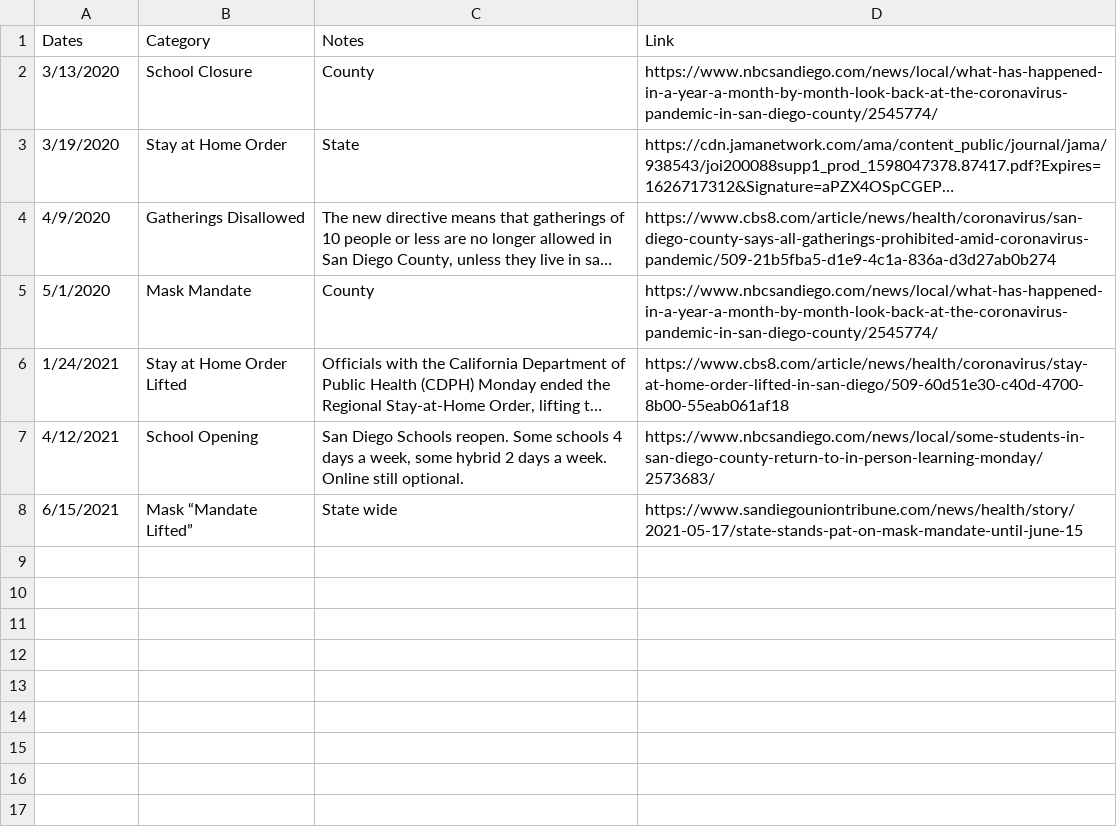
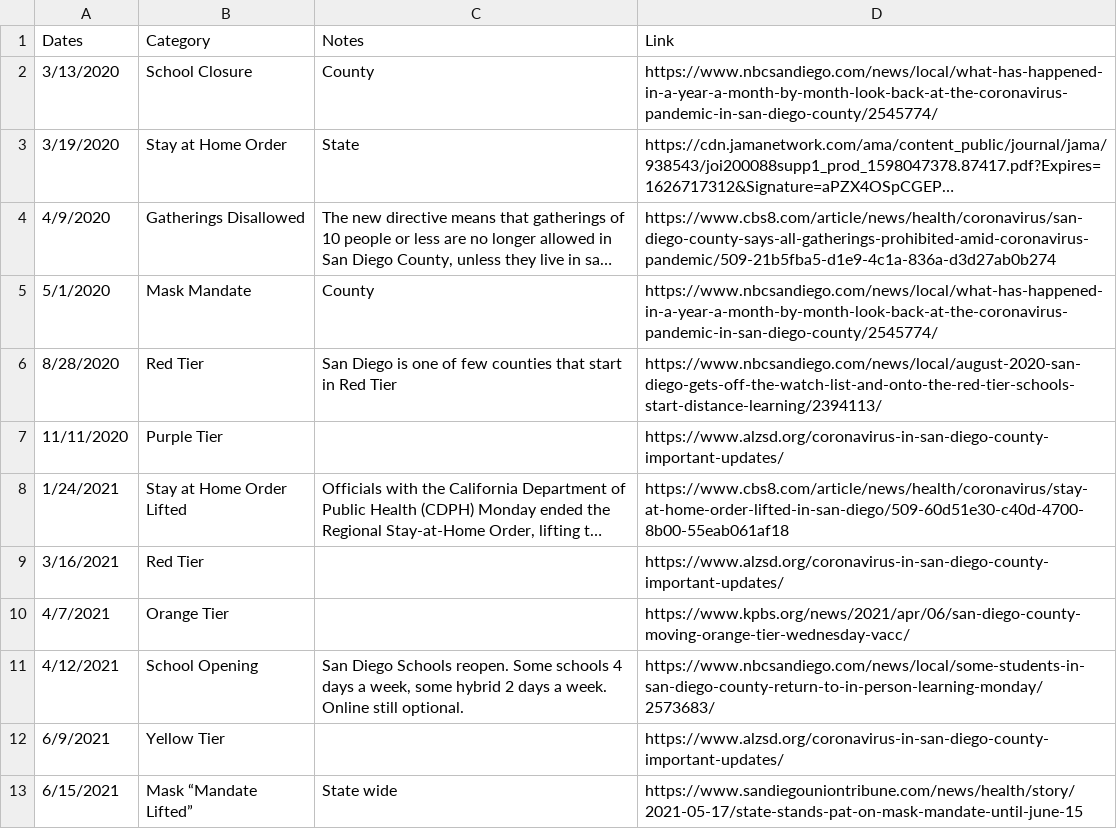
Before and after one commit to holiday-pettijohn/COVID-Tracking-Biola-Summer, a CSV file: Data/State Closure Data/County Closure Data/San Diego County, CA.csv, drawn as a sheet; long unchanged cells end in …; the diff names each change by its address in the sheet, - before the commit and + after, or states it on an @@ line.

Commit message:
San Diego County Teirs

```diff
--- a/Data/State Closure Data/County Closure Data/San Diego County, CA.csv
+++ b/Data/State Closure Data/County Closure Data/San Diego County, CA.csv
+row 6: 8/28/2020 | Red Tier | San Diego is one of few counties that start in Red Tier | https://www.nbcsandiego.com/news/local/august-2020-san-diego-gets-off-the-watch-list-and-onto-the-red-tier-schools-start-distance-learning/2394113/
+row 7: 11/11/2020 | Purple Tier |  | https://www.alzsd.org/coronavirus-in-san-diego-county-important-updates/
+row 9: 3/16/2021 | Red Tier |  | https://www.alzsd.org/coronavirus-in-san-diego-county-important-updates/
+row 10: 4/7/2021 | Orange Tier |  | https://www.kpbs.org/news/2021/apr/06/san-diego-county-moving-orange-tier-wednesday-vacc/
+row 12: 6/9/2021 | Yellow Tier |  | https://www.alzsd.org/coronavirus-in-san-diego-county-important-updates/
```
Also changed, not shown: Data/State Closure Data/County Closure Data/San Bernardino County, CA.csv, 3 other files.
